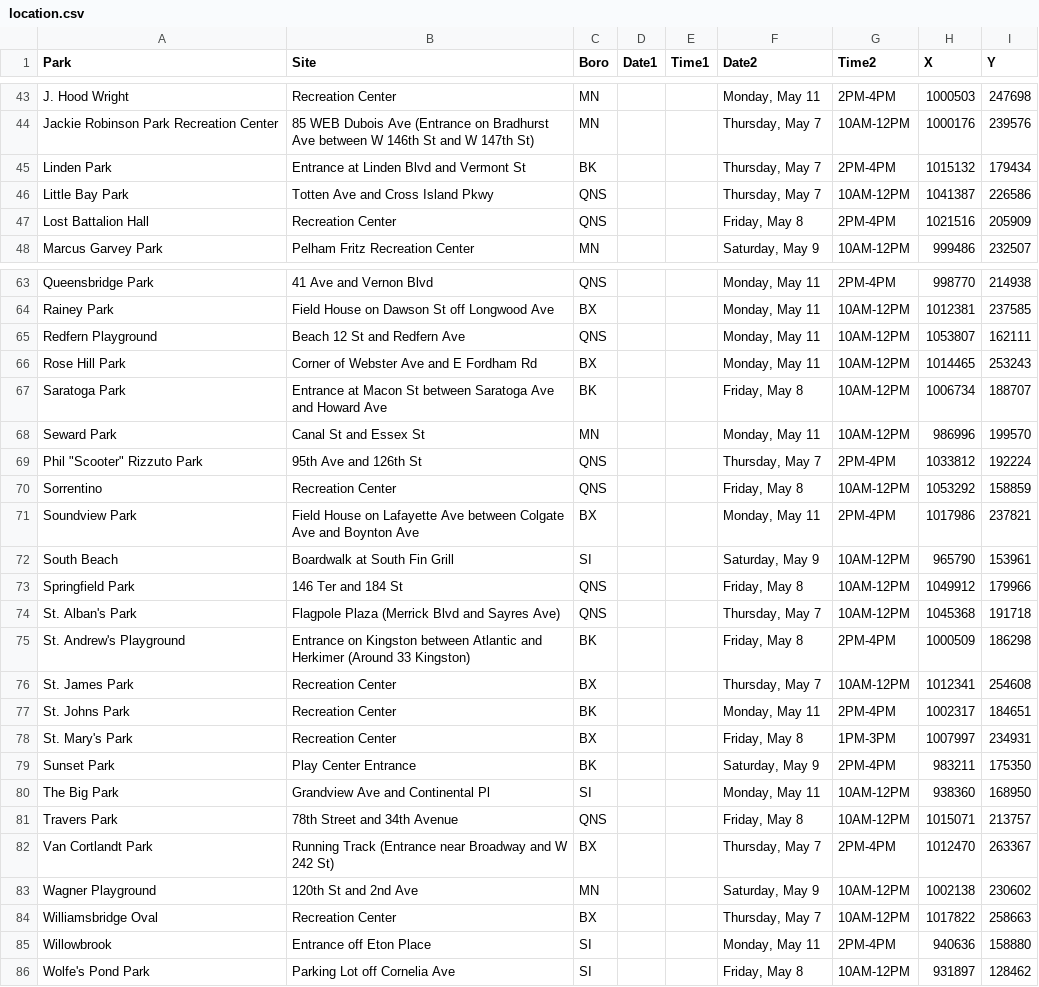
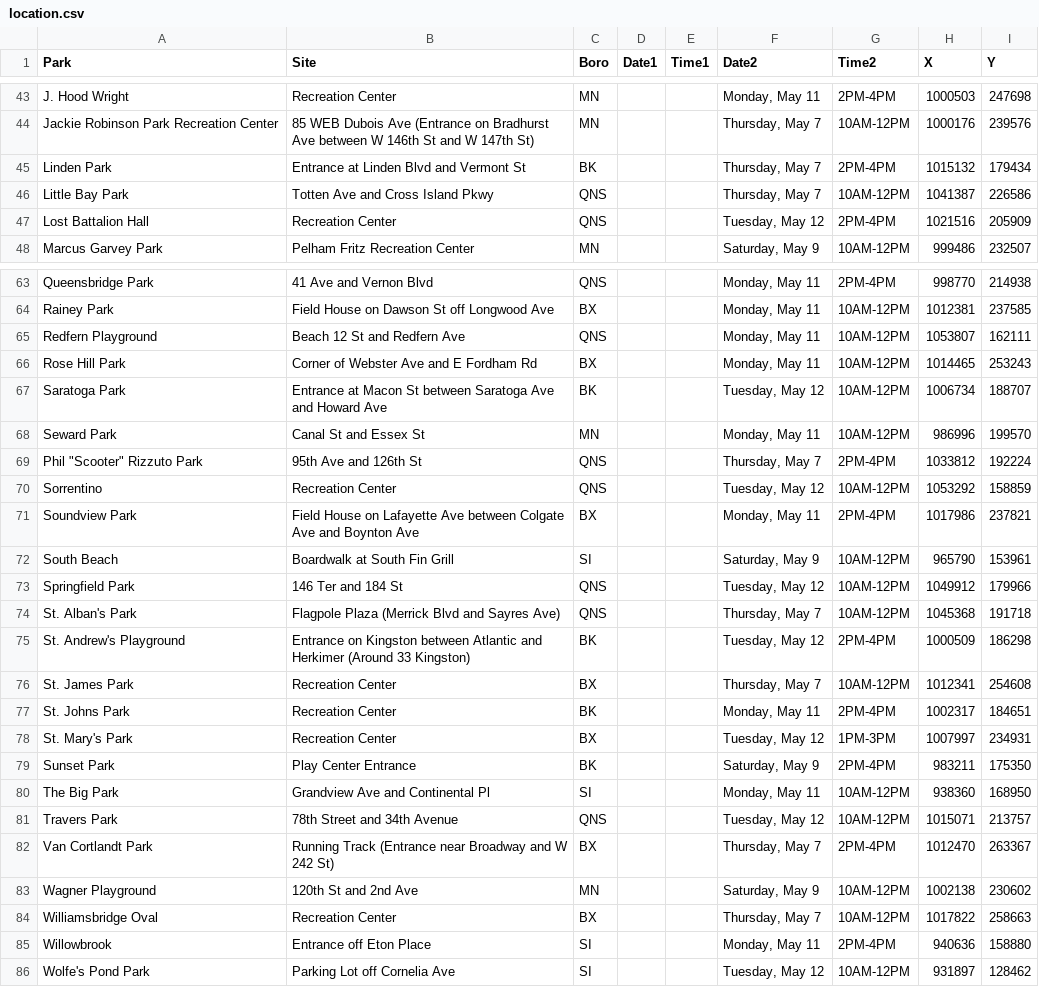
Before and after one commit to CityOfNewYork/face-coverings, a CSV file: src/data/location.csv, drawn as a sheet; only a part is shown, gaps mark what is left out; the diff covers the shown part only.

```diff
--- a/src/data/location.csv
+++ b/src/data/location.csv
@@ -46,3 +46,3 @@
 "Little Bay Park","Totten Ave and Cross Island Pkwy","QNS","","","Thursday, May 7","10AM-12PM","1041387","226586"
-"Lost Battalion Hall","Recreation Center","QNS","","","Friday, May 8","2PM-4PM","1021516","205909"
+"Lost Battalion Hall","Recreation Center","QNS","","","Tuesday, May 12","2PM-4PM","1021516","205909"
 "Marcus Garvey Park","Pelham Fritz Recreation Center","MN","","","Saturday, May 9","10AM-12PM","999486","232507"
@@ -66,17 +66,17 @@
 "Rose Hill Park","Corner of Webster Ave and E Fordham Rd","BX","","","Monday, May 11","10AM-12PM","1014465","253243"
-"Saratoga Park","Entrance at Macon St between Saratoga Ave and Howard Ave","BK","","","Friday, May 8","10AM-12PM","1006734","188707"
+"Saratoga Park","Entrance at Macon St between Saratoga Ave and Howard Ave","BK","","","Tuesday, May 12","10AM-12PM","1006734","188707"
 "Seward Park","Canal St and Essex St","MN","","","Monday, May 11","10AM-12PM","986996","199570"
 "Phil ""Scooter"" Rizzuto Park","95th Ave and 126th St","QNS","","","Thursday, May 7","2PM-4PM","1033812","192224"
-"Sorrentino","Recreation Center","QNS","","","Friday, May 8","10AM-12PM","1053292","158859"
+"Sorrentino","Recreation Center","QNS","","","Tuesday, May 12","10AM-12PM","1053292","158859"
 "Soundview Park","Field House on Lafayette Ave between Colgate Ave and Boynton Ave","BX","","","Monday, May 11","2PM-4PM","1017986","237821"
 "South Beach","Boardwalk at South Fin Grill","SI","","","Saturday, May 9","10AM-12PM","965790","153961"
-"Springfield Park","146 Ter and 184 St","QNS","","","Friday, May 8","10AM-12PM","1049912","179966"
+"Springfield Park","146 Ter and 184 St","QNS","","","Tuesday, May 12","10AM-12PM","1049912","179966"
 "St. Alban's Park","Flagpole Plaza (Merrick Blvd and Sayres Ave)","QNS","","","Thursday, May 7","10AM-12PM","1045368","191718"
-"St. Andrew's Playground","Entrance on Kingston between Atlantic and Herkimer (Around 33 Kingston)","BK","","","Friday, May 8","2PM-4PM","1000509","186298"
+"St. Andrew's Playground","Entrance on Kingston between Atlantic and Herkimer (Around 33 Kingston)","BK","","","Tuesday, May 12","2PM-4PM","1000509","186298"
 "St. James Park","Recreation Center","BX","","","Thursday, May 7","10AM-12PM","1012341","254608"
 "St. Johns Park","Recreation Center","BK","","","Monday, May 11","2PM-4PM","1002317","184651"
-"St. Mary's Park","Recreation Center","BX","","","Friday, May 8","1PM-3PM","1007997","234931"
+"St. Mary's Park","Recreation Center","BX","","","Tuesday, May 12","1PM-3PM","1007997","234931"
 "Sunset Park","Play Center Entrance","BK","","","Saturday, May 9","2PM-4PM","983211","175350"
 "The Big Park","Grandview Ave and Continental Pl","SI","","","Monday, May 11","10AM-12PM","938360","168950"
-"Travers Park","78th Street and 34th Avenue","QNS","","","Friday, May 8","10AM-12PM","1015071","213757"
+"Travers Park","78th Street and 34th Avenue","QNS","","","Tuesday, May 12","10AM-12PM","1015071","213757"
 "Van Cortlandt Park","Running Track (Entrance near Broadway and W 242 St)","BX","","","Thursday, May 7","2PM-4PM","1012470","263367"
@@ -85,2 +85,2 @@
 "Willowbrook","Entrance off Eton Place","SI","","","Monday, May 11","2PM-4PM","940636","158880"
-"Wolfe's Pond Park","Parking Lot off Cornelia Ave","SI","","","Friday, May 8","10AM-12PM","931897","128462"
+"Wolfe's Pond Park","Parking Lot off Cornelia Ave","SI","","","Tuesday, May 12","10AM-12PM","931897","128462"
```
Also changed, not shown: 13 edited cells elsewhere in this file, 1 other file.
